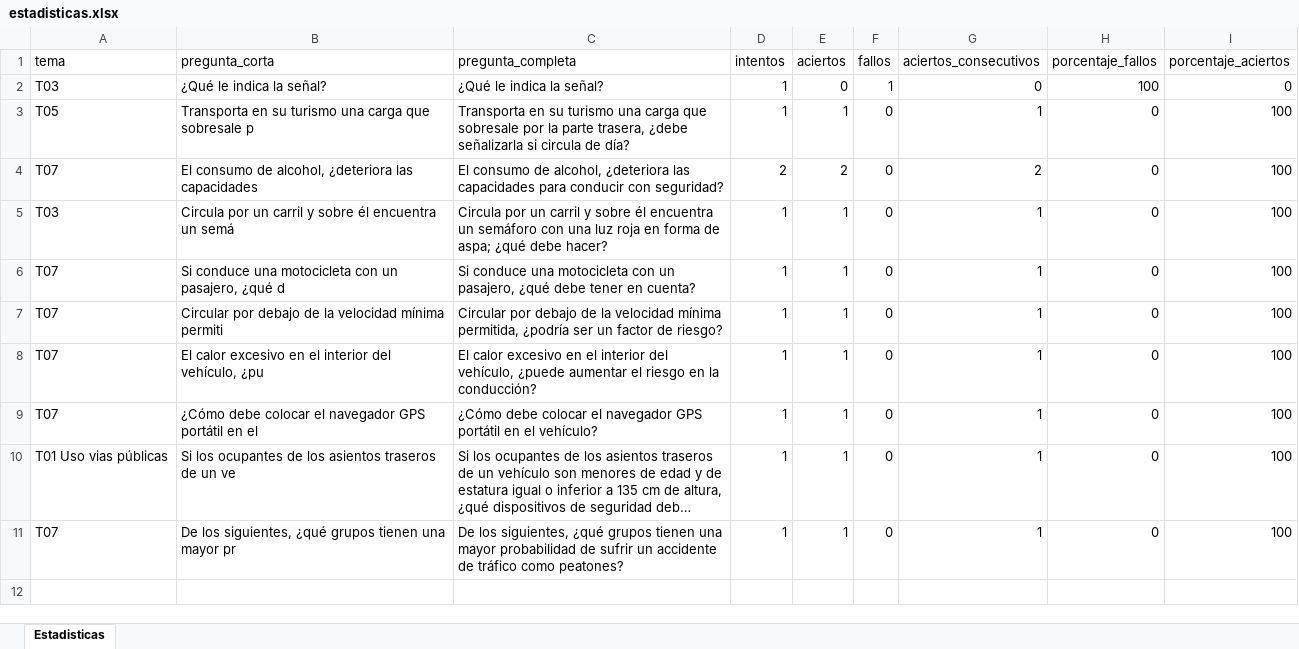
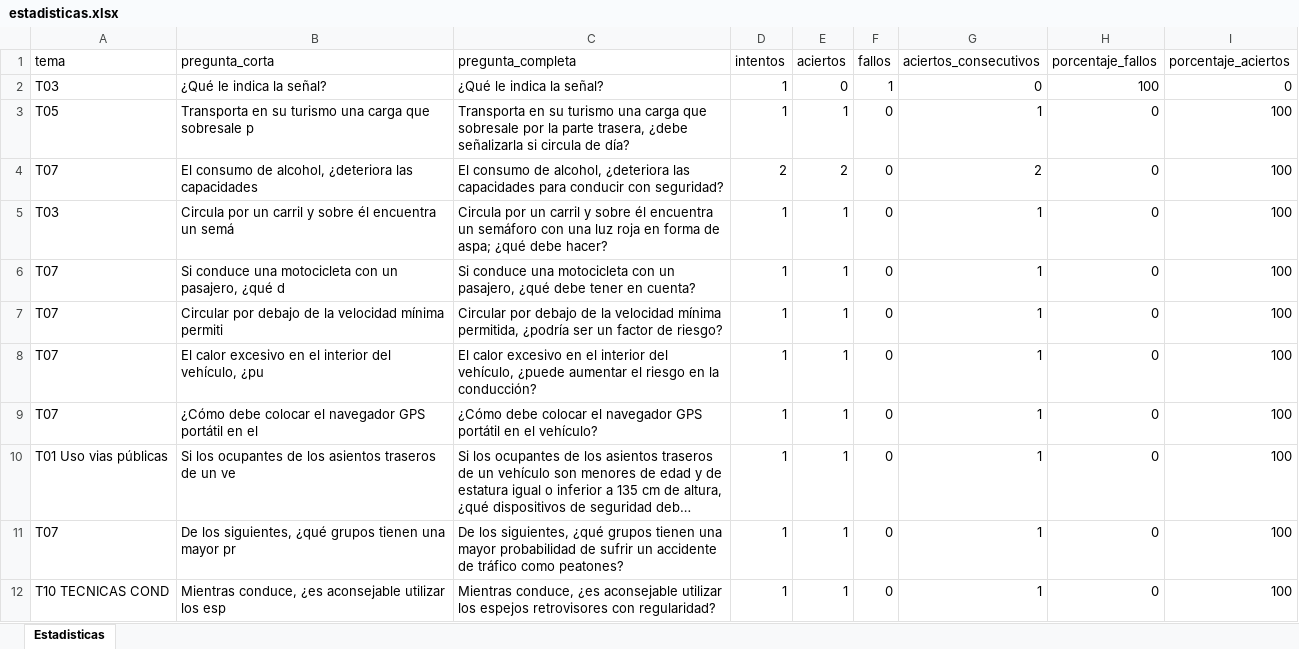
Before and after one commit to Yorchip/AUTOESCUELA, an Excel workbook: estadisticas.xlsx, sheet Estadisticas, drawn as a sheet; long unchanged cells end in …; values as stored, in another font and other column widths than the file's, no borders; the diff names each change by its address in the sheet, - before the commit and + after, or states it on an @@ line.

Commit message:
📊 Actualización automática de estadísticas

```diff
--- a/estadisticas.xlsx (sheet Estadisticas)
+++ b/estadisticas.xlsx (sheet Estadisticas)
+row 12: T10 TECNICAS COND | Mientras conduce, ¿es aconsejable utilizar los esp | Mientras conduce, ¿es aconsejable utilizar los espejos retrovisores con regularidad? | 1 | 1 | 0 | 1 | 0 | 100
```
